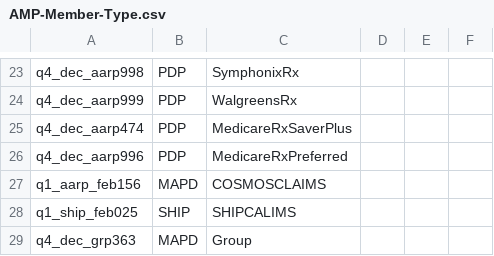
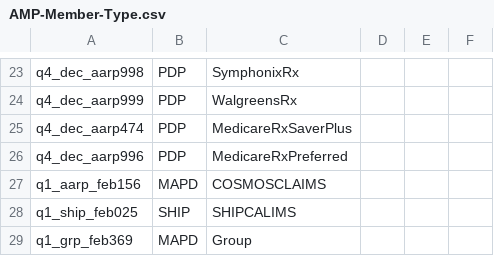
Before and after one commit to swati13oct/MnR, a CSV file: cukesatdd/src/main/resources/database/AMP-Member-Type.csv, drawn as a sheet; only a part is shown, gaps mark what is left out.

Commit message:
F00000:US123456-Updated test data

```diff
--- a/cukesatdd/src/main/resources/database/AMP-Member-Type.csv
+++ b/cukesatdd/src/main/resources/database/AMP-Member-Type.csv
@@ -28,2 +28,2 @@ q1_aarp_feb156,MAPD,COSMOSCLAIMS,,,
 q1_ship_feb025,SHIP,SHIPCALIMS,,,
-q4_dec_grp363,MAPD,Group,,,
+q1_grp_feb369,MAPD,Group,,,
```
Also changed, not shown: 1 other file.
